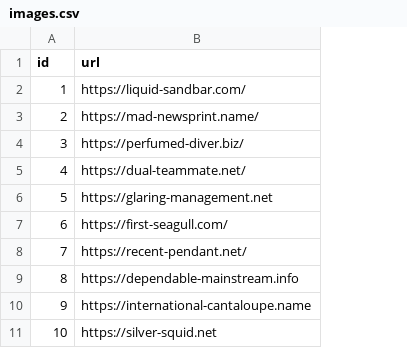
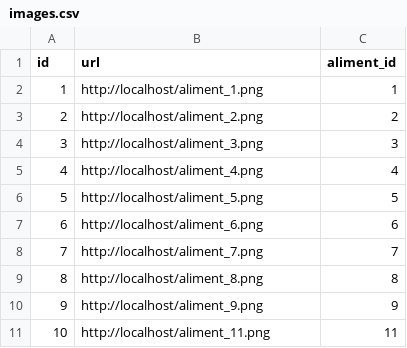
Before and after one commit to SubeLucas/ecom, a CSV file: src/main/resources/config/liquibase/fake-data/images.csv, drawn as a sheet; the diff names each change by its address in the sheet, - before the commit and + after, or states it on an @@ line.

Commit message:
ajout images d'aliment + lien par defaut dans BD

```diff
--- a/src/main/resources/config/liquibase/fake-data/images.csv
+++ b/src/main/resources/config/liquibase/fake-data/images.csv
+column C (aliment_id), rows 2-11: 1 | 2 | 3 | 4 | 5 | 6 | 7 | 8 | 9 | 11
-B2 (url): https://liquid-sandbar.com/
+B2 (url): http://localhost/aliment_1.png
-B3 (url): https://mad-newsprint.name/
+B3 (url): http://localhost/aliment_2.png
-B4 (url): https://perfumed-diver.biz/
+B4 (url): http://localhost/aliment_3.png
-B5 (url): https://dual-teammate.net/
+B5 (url): http://localhost/aliment_4.png
-B6 (url): https://glaring-management.net
+B6 (url): http://localhost/aliment_5.png
-B7 (url): https://first-seagull.com/
+B7 (url): http://localhost/aliment_6.png
-B8 (url): https://recent-pendant.net/
+B8 (url): http://localhost/aliment_7.png
-B9 (url): https://dependable-mainstream.info
+B9 (url): http://localhost/aliment_8.png
-B10 (url): https://international-cantaloupe.name
+B10 (url): http://localhost/aliment_9.png
-B11 (url): https://silver-squid.net
+B11 (url): http://localhost/aliment_11.png
```
Also changed, not shown: 9 other files.
